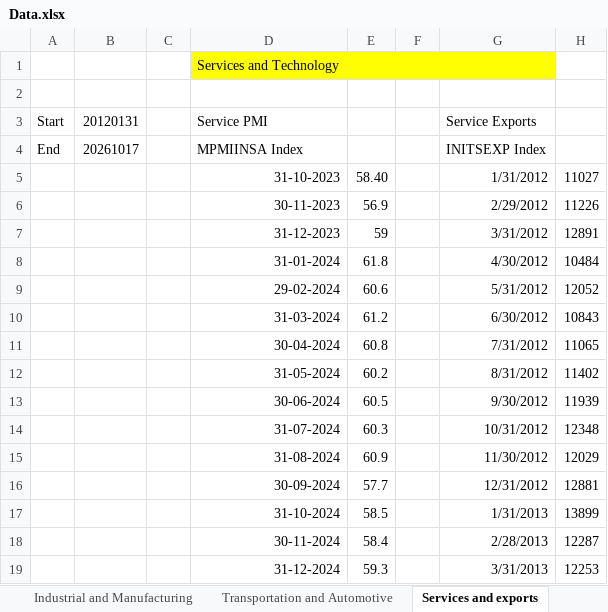
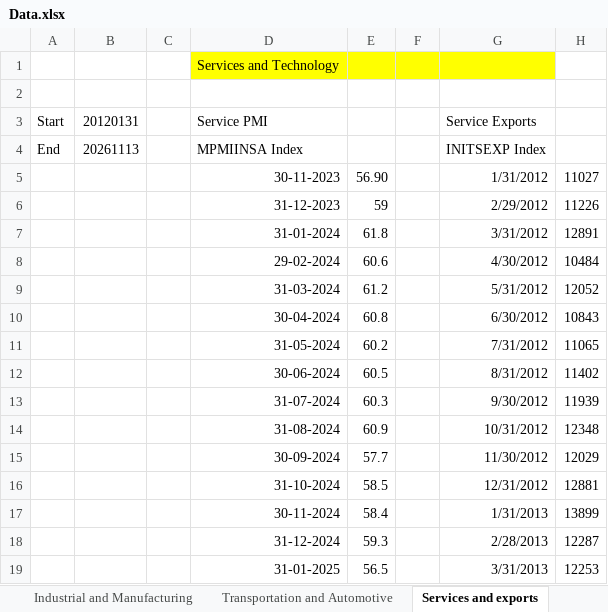
Before and after one commit to sevenalpharesearch-debug/Economic-Quarterly-Dashboard, an Excel workbook: Data.xlsx, sheet Services and exports, drawn as a sheet; only a part is shown; values as stored, in another font and other column widths than the file's, no borders; the diff covers the shown part only; the diff names each change by its address in the sheet, - before the commit and + after, or states it on an @@ line.

```diff
--- a/Data.xlsx (sheet Services and exports)
+++ b/Data.xlsx (sheet Services and exports)
-B4 (20120131): 20261017
+B4 (20120131): 20261113
-D5 (Service PMI): 31-10-2023
+D5 (Service PMI): 30-11-2023
-E5: 58.40
+E5: 56.90
-D6 (Service PMI): 30-11-2023
+D6 (Service PMI): 31-12-2023
-E6: 56.9
+E6: 59
-D7 (Service PMI): 31-12-2023
+D7 (Service PMI): 31-01-2024
-E7: 59
+E7: 61.8
-D8 (Service PMI): 31-01-2024
+D8 (Service PMI): 29-02-2024
-E8: 61.8
+E8: 60.6
-D9 (Service PMI): 29-02-2024
+D9 (Service PMI): 31-03-2024
-E9: 60.6
+E9: 61.2
-D10 (Service PMI): 31-03-2024
+D10 (Service PMI): 30-04-2024
-E10: 61.2
+E10: 60.8
-D11 (Service PMI): 30-04-2024
+D11 (Service PMI): 31-05-2024
-E11: 60.8
+E11: 60.2
-D12 (Service PMI): 31-05-2024
+D12 (Service PMI): 30-06-2024
-E12: 60.2
+E12: 60.5
-D13 (Service PMI): 30-06-2024
+D13 (Service PMI): 31-07-2024
-E13: 60.5
+E13: 60.3
-D14 (Service PMI): 31-07-2024
+D14 (Service PMI): 31-08-2024
-E14: 60.3
+E14: 60.9
-D15 (Service PMI): 31-08-2024
+D15 (Service PMI): 30-09-2024
-E15: 60.9
+E15: 57.7
-D16 (Service PMI): 30-09-2024
+D16 (Service PMI): 31-10-2024
-E16: 57.7
+E16: 58.5
-D17 (Service PMI): 31-10-2024
+D17 (Service PMI): 30-11-2024
-E17: 58.5
+E17: 58.4
-D18 (Service PMI): 30-11-2024
+D18 (Service PMI): 31-12-2024
-E18: 58.4
+E18: 59.3
-D19 (Service PMI): 31-12-2024
+D19 (Service PMI): 31-01-2025
-E19: 59.3
+E19: 56.5
```
Also changed, not shown: 44 edited cells elsewhere in this sheet, sheet Industrial and Manufacturing, sheet Economic Indicators, sheet Market Dashboard, sheet Banking and Finance, sheet Transportation and Automotive, sheet Commodity Price, 3 more sheets, 1 other file.
